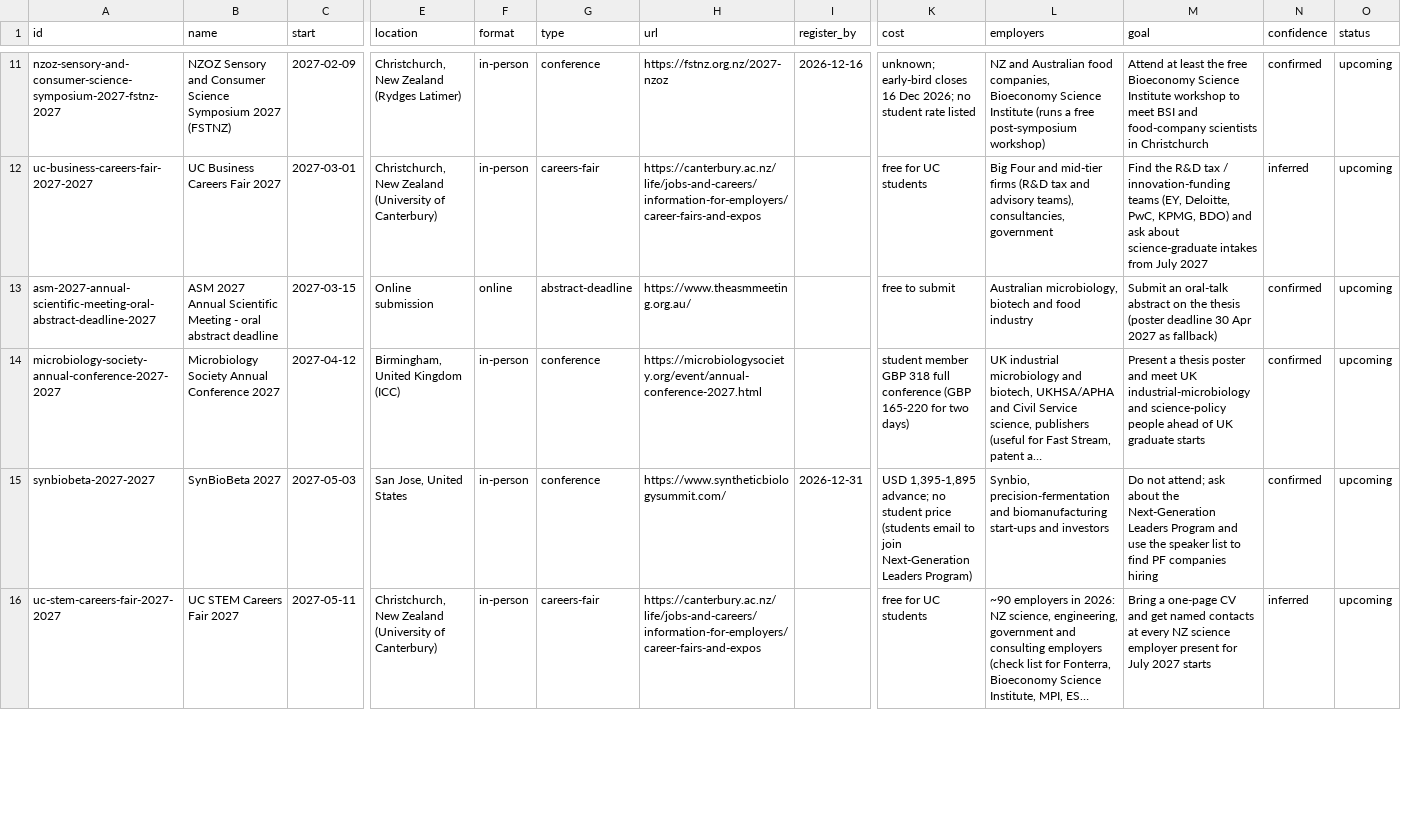
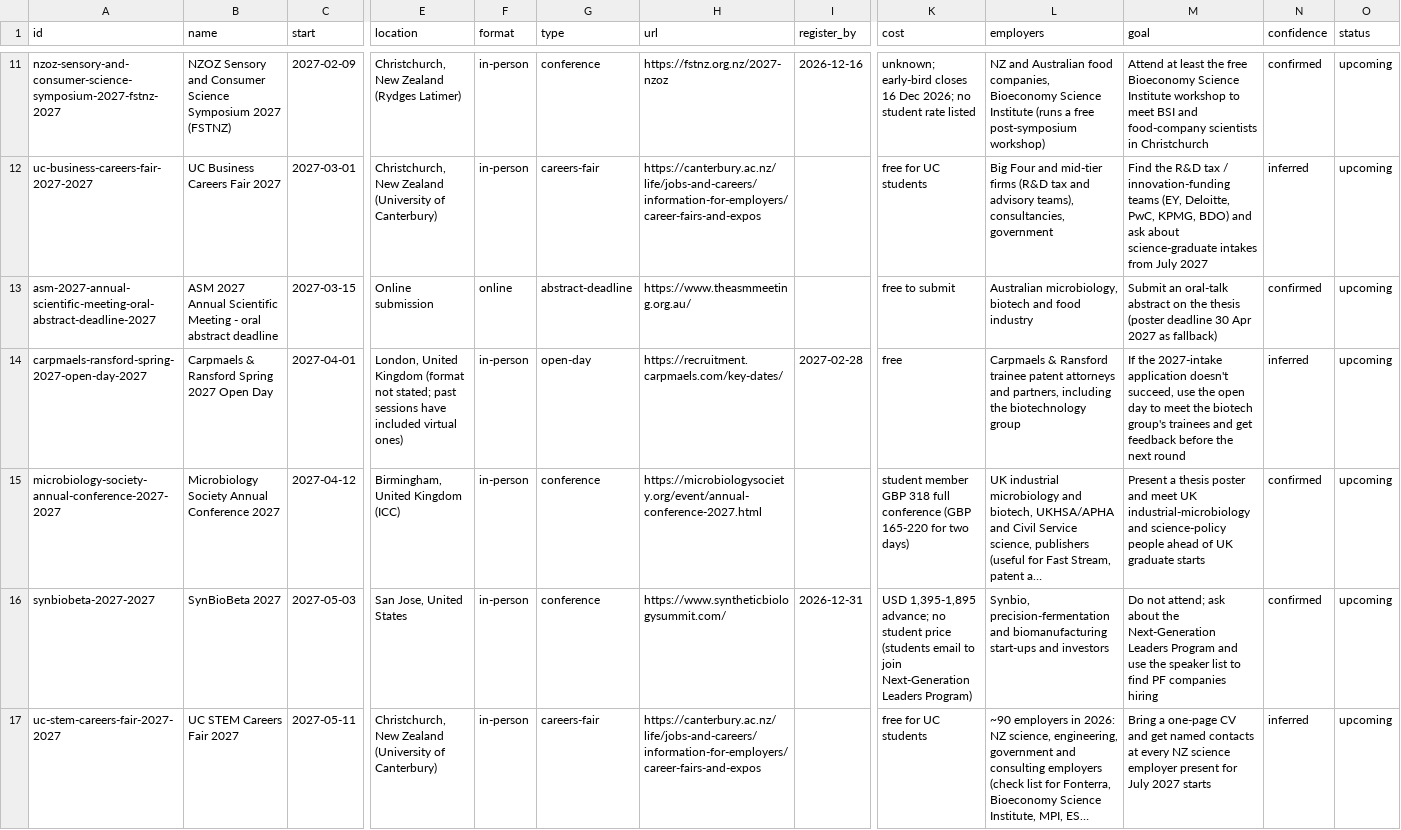
Before and after one commit to mishlin123/job-companyhunt, a CSV file: tracker/events.csv, drawn as a sheet; only a part is shown, gaps mark what is left out; long unchanged cells end in …; rows hold the shown columns only; the diff covers the shown part only; the diff names each change by its address in the sheet, - before the commit and + after, or states it on an @@ line.

```diff
--- a/tracker/events.csv
+++ b/tracker/events.csv
+row 14: carpmaels-ransford-spring-2027-open-day-2027 | Carpmaels & Ransford Spring 2027 Open Day | 2027-04-01 | London, United Kingdom (format not stated; past sessions have included virtual ones) | in-person | open-day | https://recruitment.carpmaels.com/key-dates/ | 2027-02-28 | free | Carpmaels & Ransford trainee patent attorneys and partners, including the biotechnology group | If the 2027-intake application doesn't succeed, use the open day to meet the biotech group's trainees and get feedback before the next round | inferred | upcoming
```
Also changed, not shown: 1 added row and 1 removed row elsewhere in this file, tracker/news.csv, tracker/outreach.csv, 5 other files.
